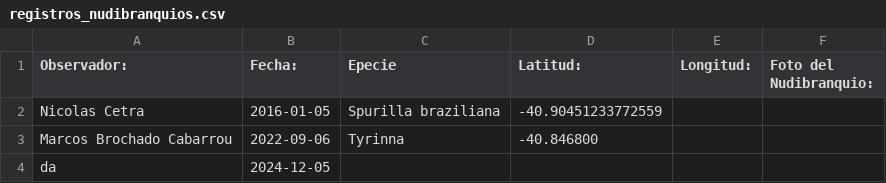
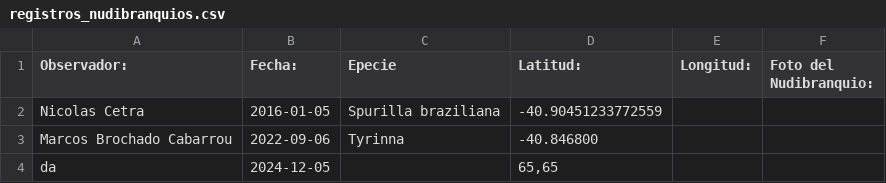
Before and after one commit to NudiArg/MapaNudiArg, a CSV file: registros_nudibranquios.csv, drawn as a sheet.

Commit message:
Actualización automática desde Google Sheets

```diff
--- a/registros_nudibranquios.csv
+++ b/registros_nudibranquios.csv
@@ -3,2 +3,2 @@ Nicolas Cetra,2016-01-05,Spurilla braziliana,-40.90451233772559,,
 Marcos Brochado Cabarrou,2022-09-06,Tyrinna,-40.846800,,
-da,2024-12-05,,,,
+da,2024-12-05,,"65,65",,
```
